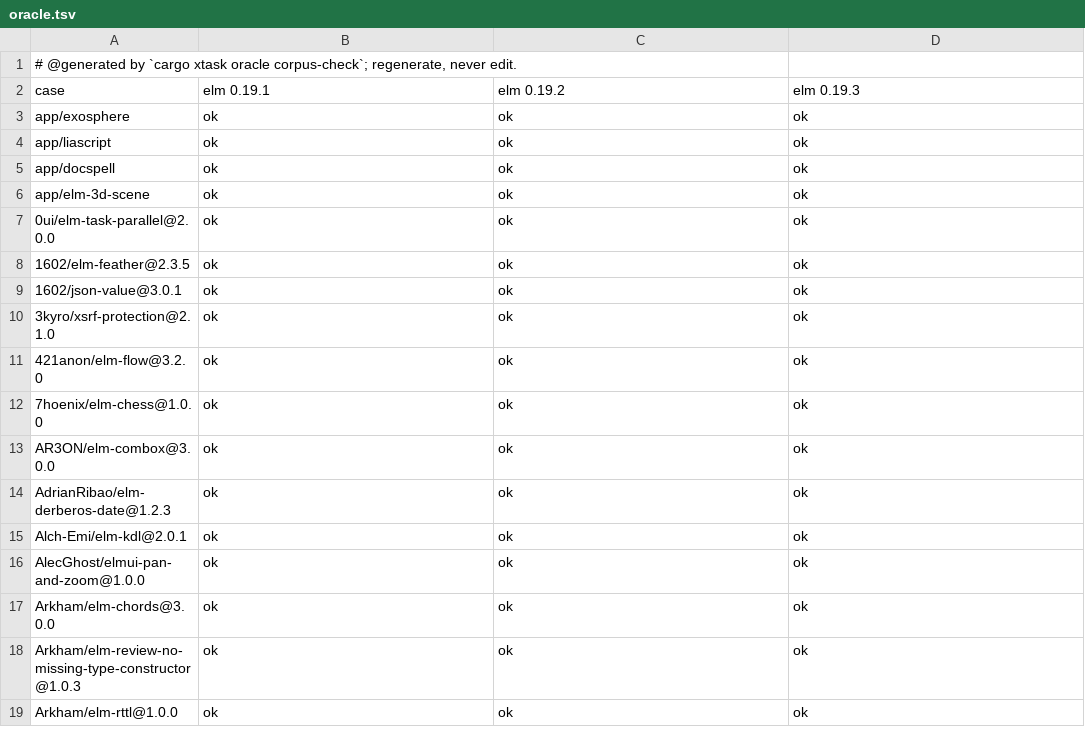
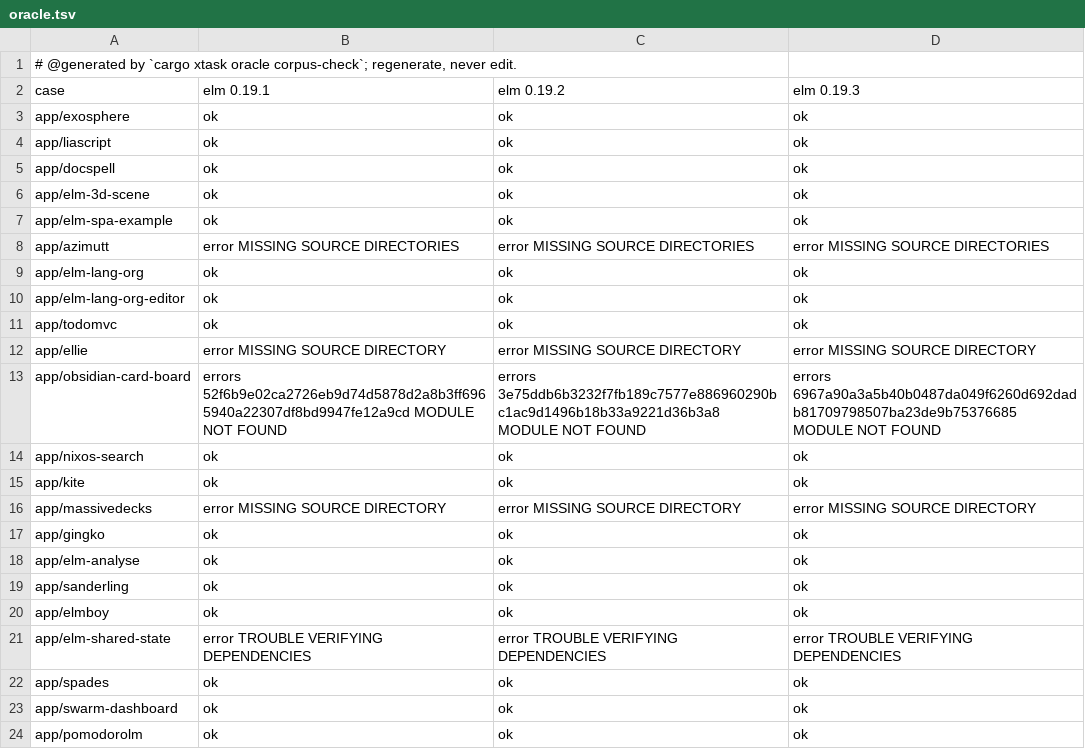
Before and after one commit to brielov/nomi, a TSV file: corpus/check/oracle.tsv, drawn as a sheet; only a part is shown; the shorter side is filled out with more unchanged rows; the diff covers the shown part only.

```diff
--- a/corpus/check/oracle.tsv
+++ b/corpus/check/oracle.tsv
@@ -6 +6,19 @@ app/docspell	ok	ok	ok
 app/elm-3d-scene	ok	ok	ok
+app/elm-spa-example	ok	ok	ok
+app/azimutt	error MISSING SOURCE DIRECTORIES	error MISSING SOURCE DIRECTORIES	error MISSING SOURCE DIRECTORIES
+app/elm-lang-org	ok	ok	ok
+app/elm-lang-org-editor	ok	ok	ok
+app/todomvc	ok	ok	ok
+app/ellie	error MISSING SOURCE DIRECTORY	error MISSING SOURCE DIRECTORY	error MISSING SOURCE DIRECTORY
+app/obsidian-card-board	errors 52f6b9e02ca2726eb9d74d5878d2a8b3ff6965940a22307df8bd9947fe12a9cd MODULE NOT FOUND	errors 3e75ddb6b3232f7fb189c7577e886960290bc1ac9d1496b18b33a9221d36b3a8 MODULE NOT FOUND	errors 6967a90a3a5b40b0487da049f6260d692dadb81709798507ba23de9b75376685 MODULE NOT FOUND
+app/nixos-search	ok	ok	ok
+app/kite	ok	ok	ok
+app/massivedecks	error MISSING SOURCE DIRECTORY	error MISSING SOURCE DIRECTORY	error MISSING SOURCE DIRECTORY
+app/gingko	ok	ok	ok
+app/elm-analyse	ok	ok	ok
+app/sanderling	ok	ok	ok
+app/elmboy	ok	ok	ok
+app/elm-shared-state	error TROUBLE VERIFYING DEPENDENCIES	error TROUBLE VERIFYING DEPENDENCIES	error TROUBLE VERIFYING DEPENDENCIES
+app/spades	ok	ok	ok
+app/swarm-dashboard	ok	ok	ok
+app/pomodorolm	ok	ok	ok
```
Also changed, not shown: 16 added rows elsewhere in this file, corpus/format/deviations.tsv, corpus/names/expected.tsv, 15 other files.
